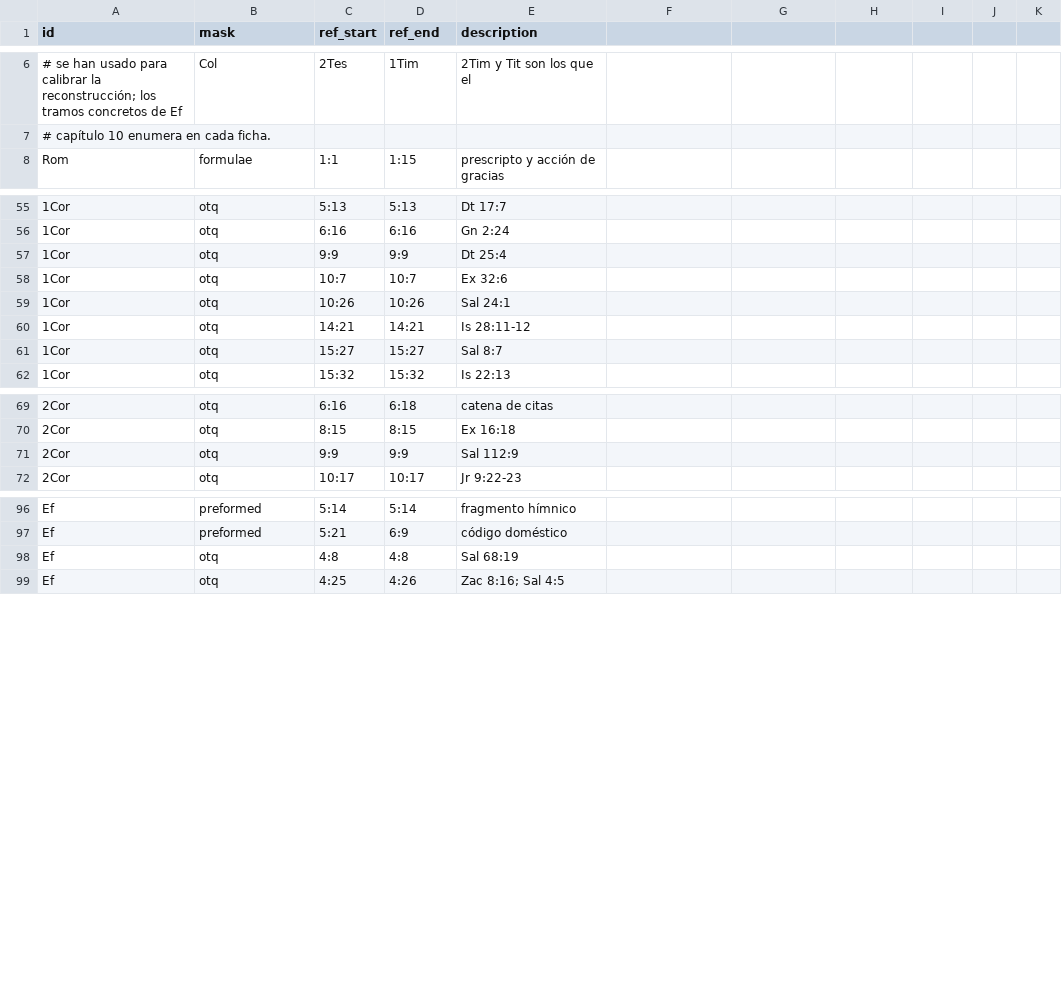
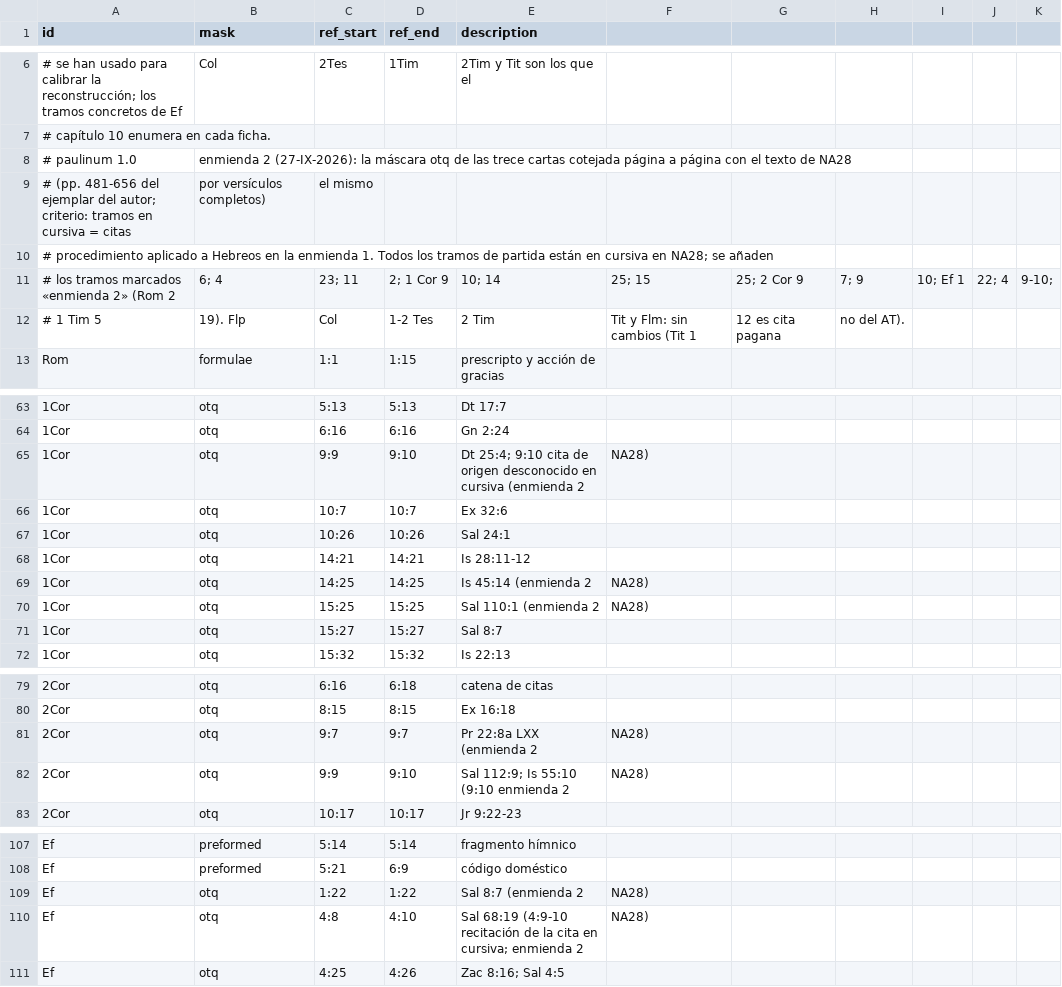
Before and after one commit to ferpecorrea-prog/paulinum, a CSV file: metadata/masks.csv, drawn as a sheet; only a part is shown, gaps mark what is left out; addresses are those after the commit; the diff covers the shown part only; the diff names each change by its address in the sheet, - before the commit and + after, or states it on an @@ line.

```diff
--- a/metadata/masks.csv
+++ b/metadata/masks.csv
+row 8: # paulinum 1.0 | enmienda 2 (27-IX-2026): la máscara otq de las trece cartas cotejada página a página con el texto de NA28
+row 9: # (pp. 481-656 del ejemplar del autor; criterio: tramos en cursiva = citas | por versículos completos) | el mismo
+row 10: # procedimiento aplicado a Hebreos en la enmienda 1. Todos los tramos de partida están en cursiva en NA28; se añaden
+row 11: # los tramos marcados «enmienda 2» (Rom 2 | 6; 4 | 23; 11 | 2; 1 Cor 9 | 10; 14 | 25; 15 | 25; 2 Cor 9 | 7; 9 | 10; Ef 1 | 22; 4 | 9-10;
+row 12: # 1 Tim 5 | 19). Flp | Col | 1-2 Tes | 2 Tim | Tit y Flm: sin cambios (Tit 1 | 12 es cita pagana | no del AT).
-D65 (ref_end): 9:9
+D65 (ref_end): 9:10
-E65 (description): Dt 25:4
+E65 (description): Dt 25:4; 9:10 cita de origen desconocido en cursiva (enmienda 2
-F65: (empty)
+F65: NA28)
+row 69: 1Cor | otq | 14:25 | 14:25 | Is 45:14 (enmienda 2 | NA28)
+row 70: 1Cor | otq | 15:25 | 15:25 | Sal 110:1 (enmienda 2 | NA28)
+row 81: 2Cor | otq | 9:7 | 9:7 | Pr 22:8a LXX (enmienda 2 | NA28)
-D82 (ref_end): 9:9
+D82 (ref_end): 9:10
-E82 (description): Sal 112:9
+E82 (description): Sal 112:9; Is 55:10 (9:10 enmienda 2
-F82: (empty)
+F82: NA28)
+row 109: Ef | otq | 1:22 | 1:22 | Sal 8:7 (enmienda 2 | NA28)
-D110 (ref_end): 4:8
+D110 (ref_end): 4:10
-E110 (description): Sal 68:19
+E110 (description): Sal 68:19 (4:9-10 recitación de la cita en cursiva; enmienda 2
-F110: (empty)
+F110: NA28)
```
Also changed, not shown: 3 added rows and 3 edited cells elsewhere in this file, 3 other files.
